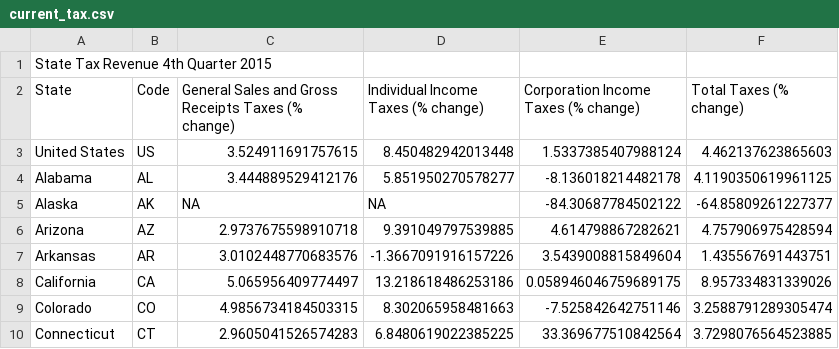
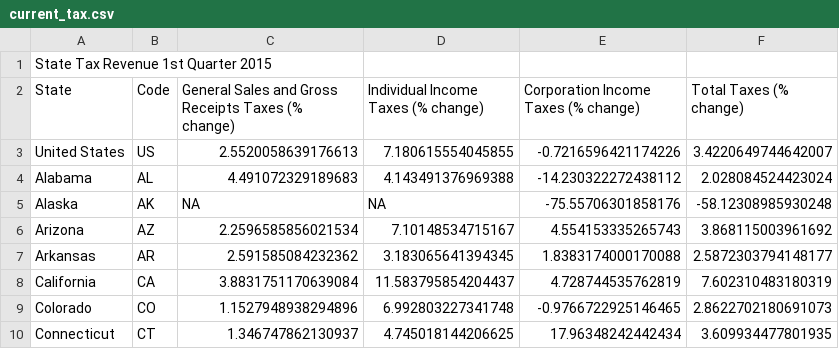
Before and after one commit to UrbanInstitute/state-economic-monitor, a CSV file: data/source/sheets/current_tax.csv, drawn as a sheet; only a part is shown; the diff covers the shown part only.

```diff
--- a/data/source/sheets/current_tax.csv
+++ b/data/source/sheets/current_tax.csv
@@ -1,10 +1,10 @@
-State Tax Revenue 4th Quarter 2015,,,,,
+State Tax Revenue 1st Quarter 2015,,,,,
 State,Code,General Sales and Gross Receipts Taxes (% change),Individual Income Taxes (% change),Corporation Income Taxes (% change),Total Taxes (% change)
-United States,US,3.524911691757615,8.450482942013448,1.5337385407988124,4.462137623865603
-Alabama,AL,3.444889529412176,5.851950270578277,-8.136018214482178,4.1190350619961125
-Alaska,AK,NA,NA,-84.30687784502122,-64.85809261227377
-Arizona,AZ,2.9737675598910718,9.391049797539885,4.614798867282621,4.757906975428594
-Arkansas,AR,3.0102448770683576,-1.3667091916157226,3.5439008815849604,1.435567691443751
-California,CA,5.065956409774497,13.218618486253186,0.058946046759689175,8.957334831339026
-Colorado,CO,4.9856734184503315,8.302065958481663,-7.525842642751146,3.2588791289305474
-Connecticut,CT,2.9605041526574283,6.8480619022385225,33.369677510842564,3.7298076564523885
+United States,US,2.5520058639176613,7.180615554045855,-0.7216596421174226,3.4220649744642007
+Alabama,AL,4.491072329189683,4.143491376969388,-14.230322272438112,2.028084524423024
+Alaska,AK,NA,NA,-75.55706301858176,-58.12308985930248
+Arizona,AZ,2.2596585856021534,7.10148534715167,4.554153335265743,3.868115003961692
+Arkansas,AR,2.591585084232362,3.183065641394345,1.8383174000170088,2.5872303794148177
+California,CA,3.8831751170639084,11.583795854204437,4.728744535762819,7.602310483180319
+Colorado,CO,1.1527948938294896,6.992803227341748,-0.9766722925146465,2.8622702180691073
+Connecticut,CT,1.346747862130937,4.745018144206625,17.96348242442434,3.609934477801935
```
Also changed, not shown: 158 edited cells elsewhere in this file, 17 other files.
